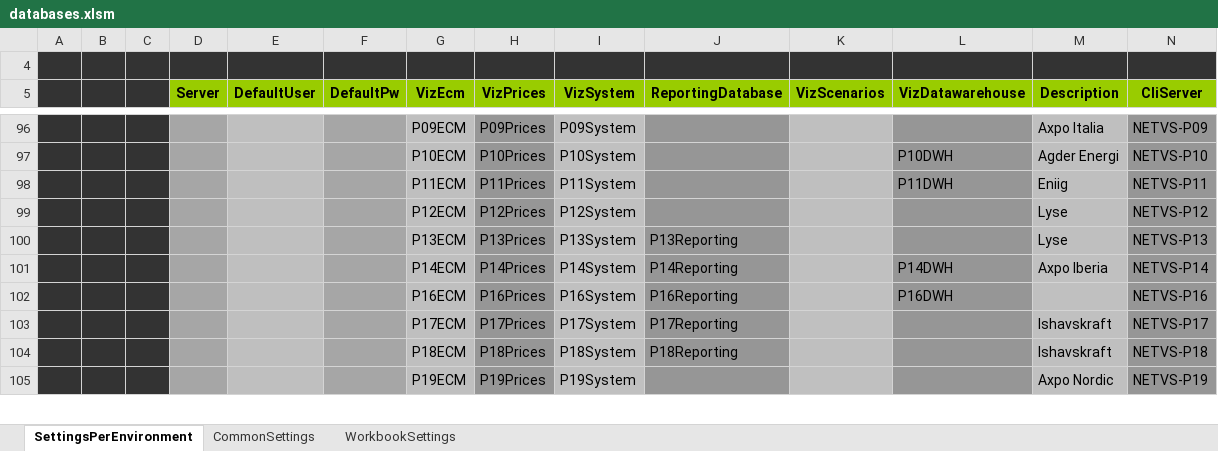
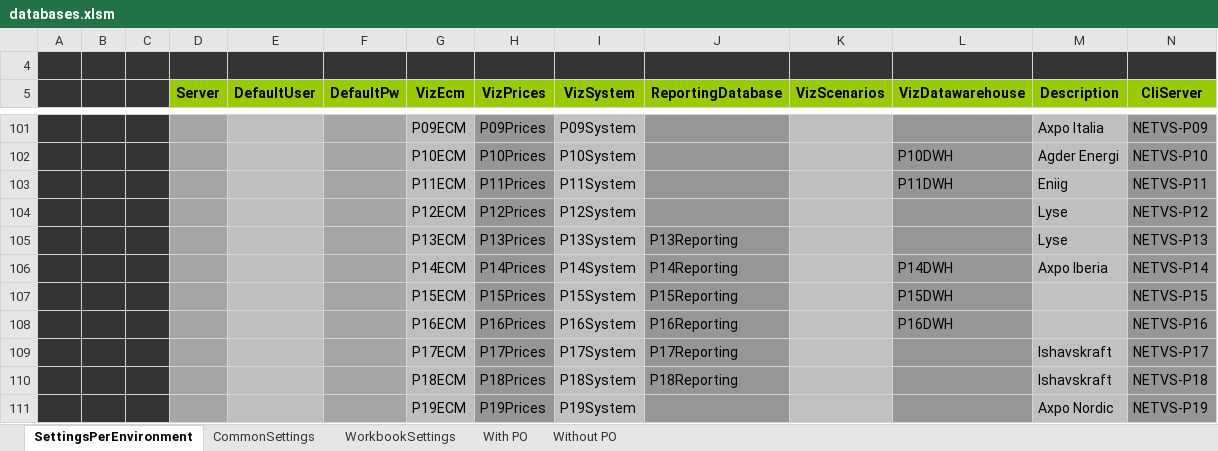
Before and after one commit to santiagoribero/info, an Excel workbook: databases.xlsm, sheet SettingsPerEnvironment, drawn as a sheet; only a part is shown, gaps mark what is left out; values as stored, in another font and other column widths than the file's, no borders; charts and pictures and conditional formats not drawn; the diff covers the shown part only; the diff names each change by its address in the sheet, - before the commit and + after, or states it on an @@ line.

```diff
--- a/databases.xlsm (sheet SettingsPerEnvironment)
+++ b/databases.xlsm (sheet SettingsPerEnvironment)
+sheet tab: With PO
+sheet tab: Without PO
+row 107:  |  |  |  |  |  | P15ECM | P15Prices | P15System | P15Reporting |  | P15DWH |  | NETVS-P15
```
Also changed, not shown: 6 added rows and 1 removed row elsewhere in this sheet, charts or pictures, 17 other files.
